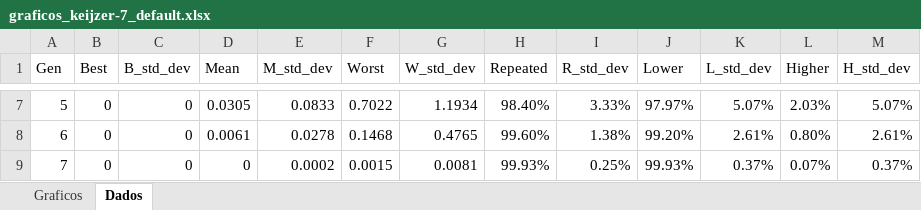
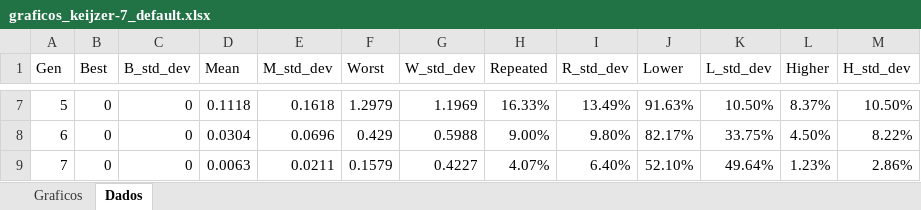
Before and after one commit to andrebardo/RegressionGP, an Excel workbook: data/output/graficos_keijzer-7_default.xlsx, sheet Dados, drawn as a sheet; only a part is shown, gaps mark what is left out; values as stored, in another font and other column widths than the file's, no borders; the diff covers the shown part only; the diff names each change by its address in the sheet, - before the commit and + after, or states it on an @@ line.

```diff
--- a/data/output/graficos_keijzer-7_default.xlsx (sheet Dados)
+++ b/data/output/graficos_keijzer-7_default.xlsx (sheet Dados)
-D7 (Mean): 0.0305
+D7 (Mean): 0.1118
-E7 (M_std_dev): 0.0833
+E7 (M_std_dev): 0.1618
-F7 (Worst): 0.7022
+F7 (Worst): 1.2979
-G7 (W_std_dev): 1.1934
+G7 (W_std_dev): 1.1969
-H7 (Repeated): 98.40%
+H7 (Repeated): 16.33%
-I7 (R_std_dev): 3.33%
+I7 (R_std_dev): 13.49%
-J7 (Lower): 97.97%
+J7 (Lower): 91.63%
-K7 (L_std_dev): 5.07%
+K7 (L_std_dev): 10.50%
-L7 (Higher): 2.03%
+L7 (Higher): 8.37%
-M7 (H_std_dev): 5.07%
+M7 (H_std_dev): 10.50%
-D8 (Mean): 0.0061
+D8 (Mean): 0.0304
-E8 (M_std_dev): 0.0278
+E8 (M_std_dev): 0.0696
-F8 (Worst): 0.1468
+F8 (Worst): 0.429
-G8 (W_std_dev): 0.4765
+G8 (W_std_dev): 0.5988
-H8 (Repeated): 99.60%
+H8 (Repeated): 9.00%
-I8 (R_std_dev): 1.38%
+I8 (R_std_dev): 9.80%
-J8 (Lower): 99.20%
+J8 (Lower): 82.17%
-K8 (L_std_dev): 2.61%
+K8 (L_std_dev): 33.75%
-L8 (Higher): 0.80%
+L8 (Higher): 4.50%
-M8 (H_std_dev): 2.61%
+M8 (H_std_dev): 8.22%
-D9 (Mean): 0
+D9 (Mean): 0.0063
-E9 (M_std_dev): 0.0002
+E9 (M_std_dev): 0.0211
-F9 (Worst): 0.0015
+F9 (Worst): 0.1579
-G9 (W_std_dev): 0.0081
+G9 (W_std_dev): 0.4227
-H9 (Repeated): 99.93%
+H9 (Repeated): 4.07%
-I9 (R_std_dev): 0.25%
+I9 (R_std_dev): 6.40%
-J9 (Lower): 99.93%
+J9 (Lower): 52.10%
-K9 (L_std_dev): 0.37%
+K9 (L_std_dev): 49.64%
-L9 (Higher): 0.07%
+L9 (Higher): 1.23%
-M9 (H_std_dev): 0.37%
+M9 (H_std_dev): 2.86%
```
Also changed, not shown: 356 edited cells elsewhere in this sheet, charts or pictures, data/output/graficos_house_default.xlsx, data/output/graficos_keijzer-10_default.xlsx, 10 other files.
